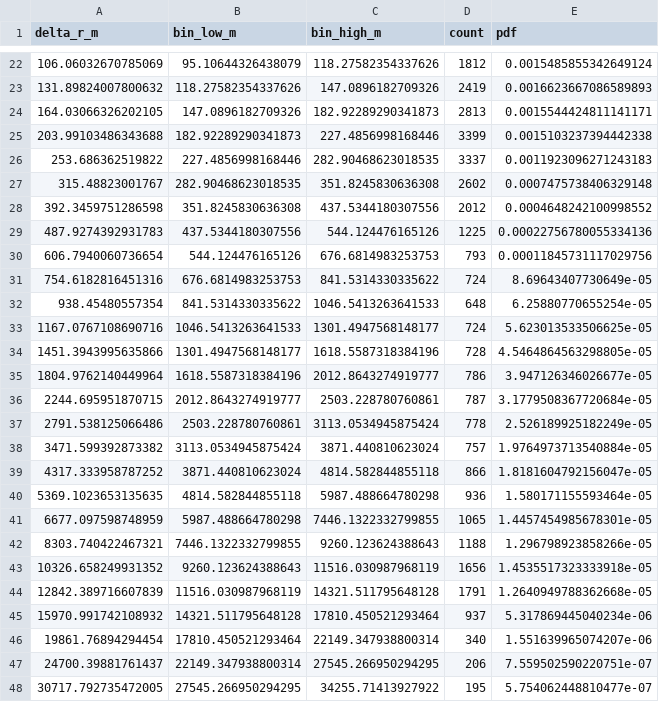
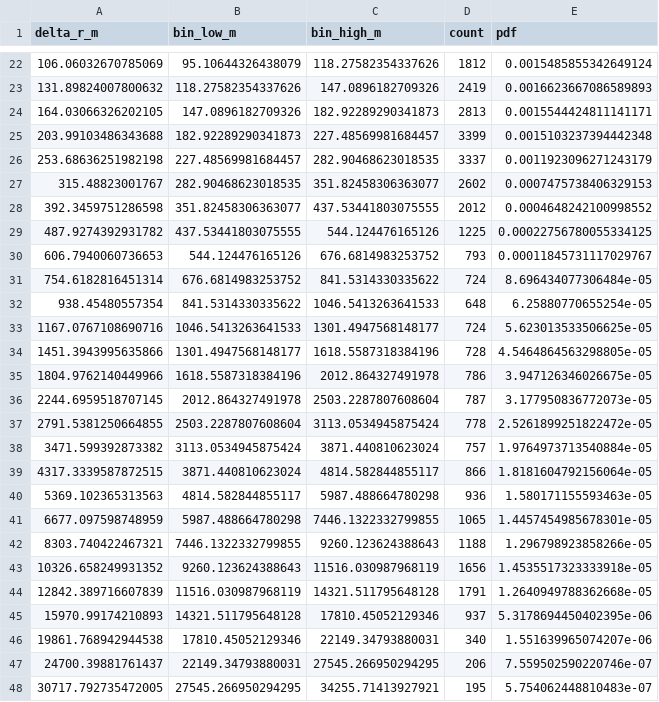
Before and after one commit to david888azv/universal-mobility-gradient, a CSV file: data/gannet/fig1_step_length_gannet.csv, drawn as a sheet; only a part is shown, gaps mark what is left out; the diff covers the shown part only.

```diff
--- a/data/gannet/fig1_step_length_gannet.csv
+++ b/data/gannet/fig1_step_length_gannet.csv
@@ -24,9 +24,9 @@ delta_r_m,bin_low_m,bin_high_m,count,pdf
 164.03066326202105,147.0896182709326,182.92289290341873,2813,0.0015544424811141171
-203.99103486343688,182.92289290341873,227.4856998168446,3399,0.0015103237394442338
-253.686362519822,227.4856998168446,282.90468623018535,3337,0.0011923096271243183
-315.48823001767,282.90468623018535,351.8245830636308,2602,0.0007475738406329148
-392.3459751286598,351.8245830636308,437.5344180307556,2012,0.0004648242100998552
-487.9274392931783,437.5344180307556,544.124476165126,1225,0.00022756780055334136
-606.7940060736654,544.124476165126,676.6814983253753,793,0.00011845731117029756
-754.6182816451316,676.6814983253753,841.5314330335622,724,8.69643407730649e-05
+203.99103486343688,182.92289290341873,227.48569981684457,3399,0.0015103237394442348
+253.68636251982198,227.48569981684457,282.90468623018535,3337,0.0011923096271243179
+315.48823001767,282.90468623018535,351.82458306363077,2602,0.0007475738406329153
+392.3459751286598,351.82458306363077,437.53441803075555,2012,0.0004648242100998552
+487.9274392931782,437.53441803075555,544.124476165126,1225,0.00022756780055334125
+606.7940060736653,544.124476165126,676.6814983253752,793,0.00011845731117029767
+754.6182816451314,676.6814983253752,841.5314330335622,724,8.696434077306484e-05
 938.45480557354,841.5314330335622,1046.5413263641533,648,6.25880770655254e-05
@@ -34,8 +34,8 @@ delta_r_m,bin_low_m,bin_high_m,count,pdf
 1451.3943995635866,1301.4947568148177,1618.5587318384196,728,4.5464864563298805e-05
-1804.9762140449964,1618.5587318384196,2012.8643274919777,786,3.947126346026677e-05
-2244.695951870715,2012.8643274919777,2503.228780760861,787,3.1779508367720684e-05
-2791.538125066486,2503.228780760861,3113.0534945875424,778,2.526189925182249e-05
+1804.9762140449966,1618.5587318384196,2012.864327491978,786,3.947126346026675e-05
+2244.6959518707145,2012.864327491978,2503.2287807608604,787,3.177950836772073e-05
+2791.5381250664855,2503.2287807608604,3113.0534945875424,778,2.5261899251822472e-05
 3471.599392873382,3113.0534945875424,3871.440810623024,757,1.9764973713540884e-05
-4317.333958787252,3871.440810623024,4814.582844855118,866,1.8181604792156047e-05
-5369.1023653135635,4814.582844855118,5987.488664780298,936,1.580171155593464e-05
+4317.3339587872515,3871.440810623024,4814.582844855117,866,1.8181604792156064e-05
+5369.102365313563,4814.582844855117,5987.488664780298,936,1.580171155593463e-05
 6677.097598748959,5987.488664780298,7446.1322332799855,1065,1.4457454985678301e-05
@@ -44,5 +44,5 @@ delta_r_m,bin_low_m,bin_high_m,count,pdf
 12842.389716607839,11516.030987968119,14321.511795648128,1791,1.2640949788362668e-05
-15970.991742108932,14321.511795648128,17810.450521293464,937,5.317869445040234e-06
-19861.76894294454,17810.450521293464,22149.347938800314,340,1.551639965074207e-06
-24700.39881761437,22149.347938800314,27545.266950294295,206,7.559502590220751e-07
-30717.792735472005,27545.266950294295,34255.71413927922,195,5.754062448810477e-07
+15970.99174210893,14321.511795648128,17810.45052129346,937,5.3178694450402395e-06
+19861.768942944538,17810.45052129346,22149.34793880031,340,1.551639965074207e-06
+24700.39881761437,22149.34793880031,27545.266950294295,206,7.559502590220746e-07
+30717.792735472005,27545.266950294295,34255.71413927921,195,5.754062448810483e-07
```
Also changed, not shown: 4 added rows, 4 removed rows and 6 edited cells elsewhere in this file, data/cross_species/master_table_all_exponents.csv, data/elephant/fig1_step_length_elephant.csv, 44 other files.
